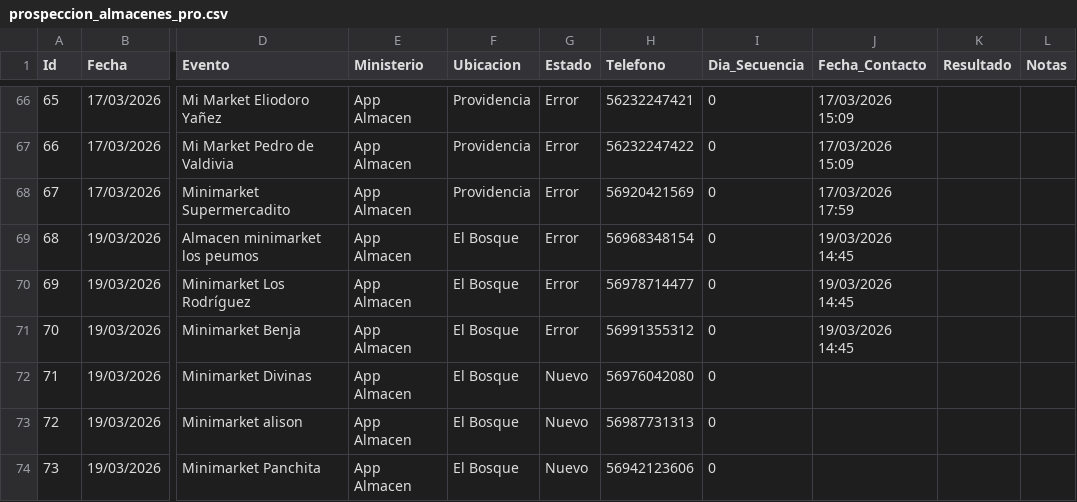
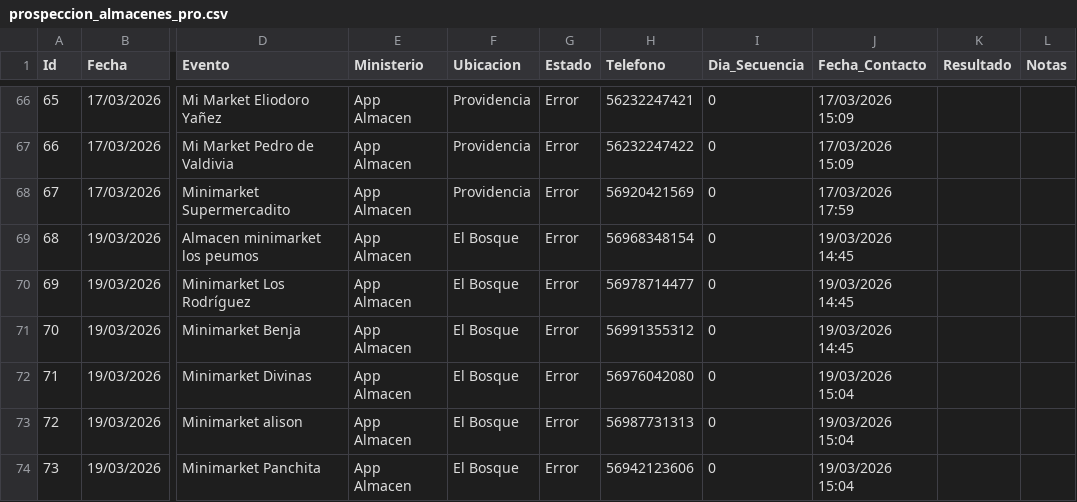
Before and after one commit to POPnLAR/Clientes, a CSV file: prospeccion_almacenes_pro.csv, drawn as a sheet; only a part is shown, gaps mark what is left out; the diff names each change by its address in the sheet, - before the commit and + after, or states it on an @@ line.

Commit message:
Worker Almacenes: Actualización [Skip CI]

```diff
--- a/prospeccion_almacenes_pro.csv
+++ b/prospeccion_almacenes_pro.csv
-G72:G74 (Estado): Nuevo
+G72:G74 (Estado): Error
-J72:J74 (Fecha_Contacto): (empty)
+J72:J74 (Fecha_Contacto): 19/03/2026 15:04
```
